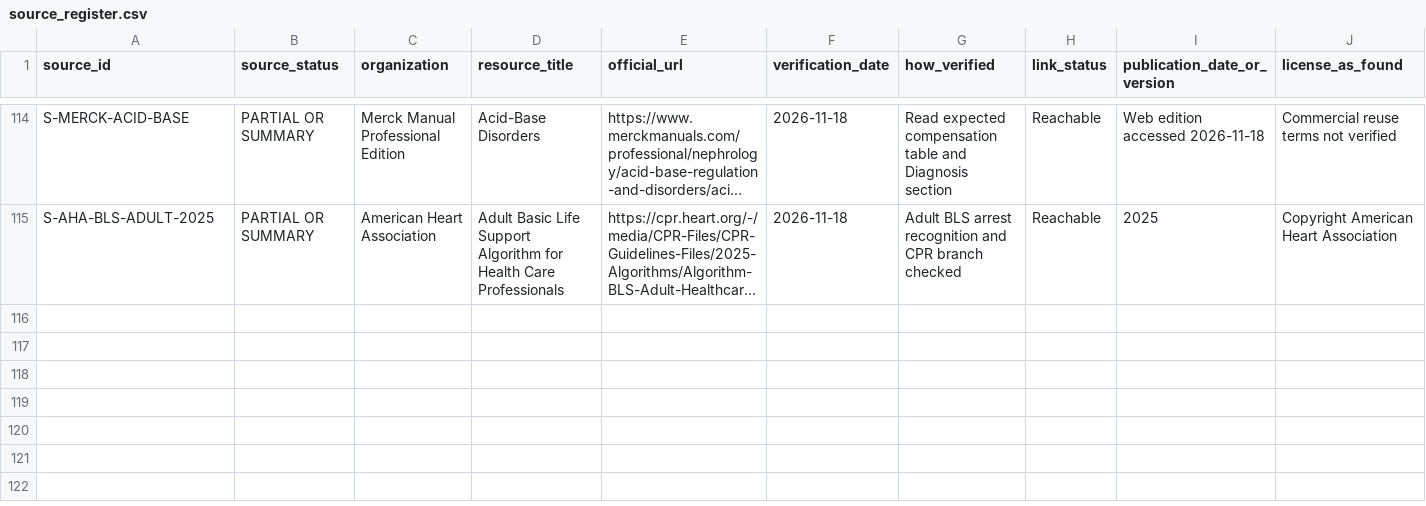
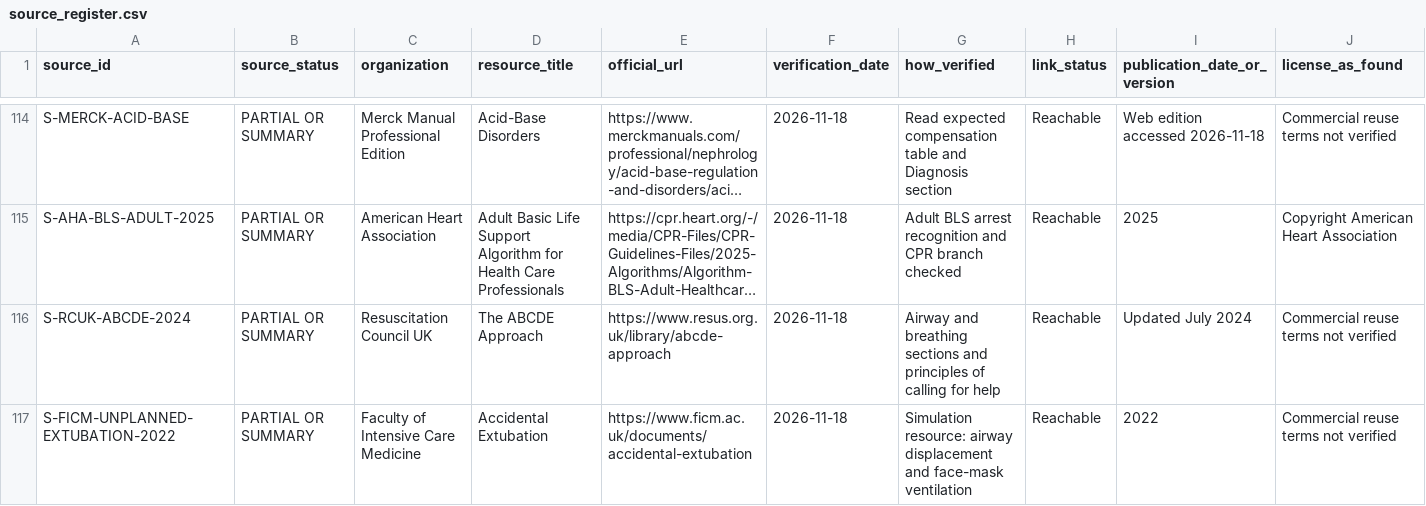
Before and after one commit to Awzy9/icu-nursing, a CSV file: sources/source_register.csv, drawn as a sheet; only a part is shown, gaps mark what is left out; long unchanged cells end in …; rows hold the shown columns only; the diff names each change by its address in the sheet, - before the commit and + after, or states it on an @@ line.

```diff
--- a/sources/source_register.csv
+++ b/sources/source_register.csv
+row 116: S-RCUK-ABCDE-2024 | PARTIAL OR SUMMARY | Resuscitation Council UK | The ABCDE Approach | https://www.resus.org.uk/library/abcde-approach | 2026-11-18 | Airway and breathing sections and principles of calling for help | Reachable | Updated July 2024 | Commercial reuse terms not verified
+row 117: S-FICM-UNPLANNED-EXTUBATION-2022 | PARTIAL OR SUMMARY | Faculty of Intensive Care Medicine | Accidental Extubation | https://www.ficm.ac.uk/documents/accidental-extubation | 2026-11-18 | Simulation resource: airway displacement and face-mask ventilation | Reachable | 2022 | Commercial reuse terms not verified
```
Also changed, not shown: 8 other files.
